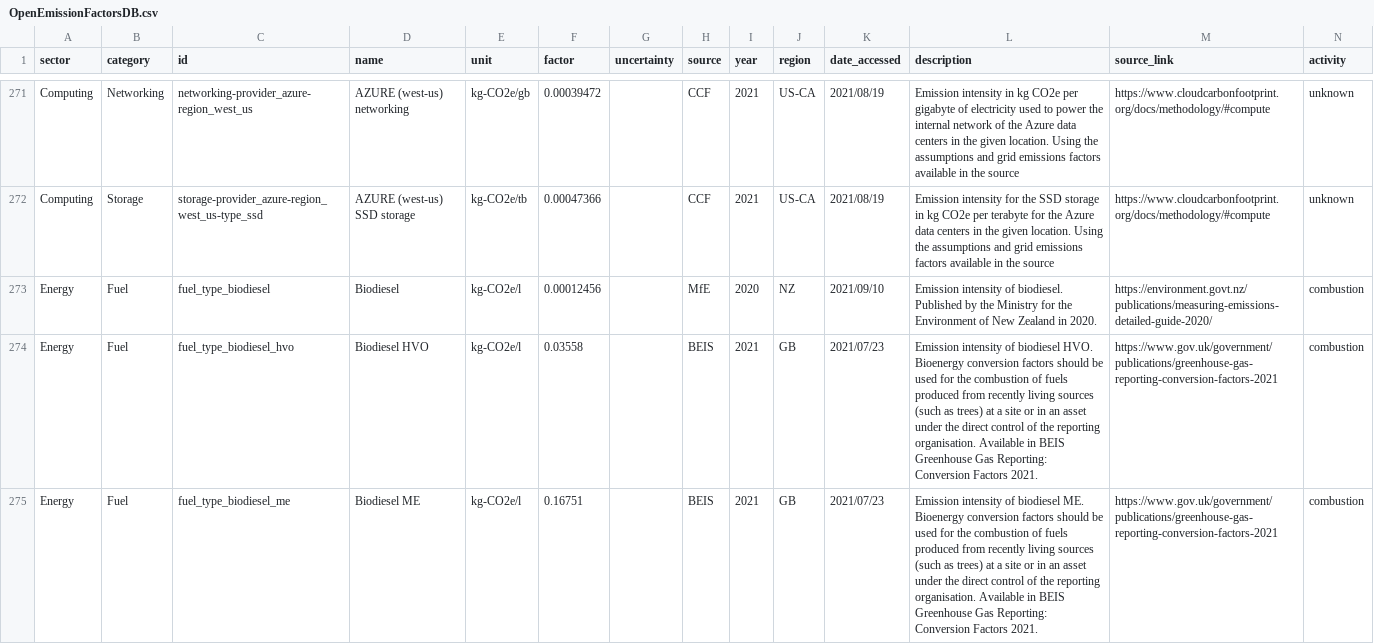
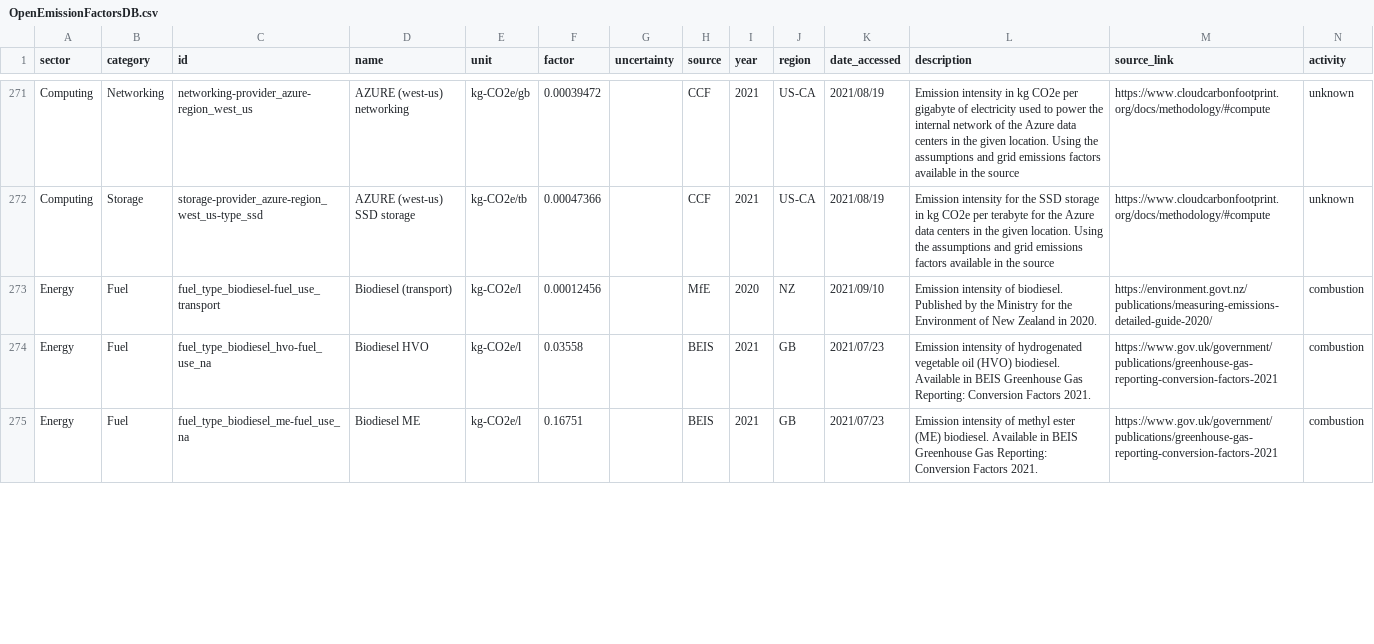
Before and after one commit to climatiq/Open-Emission-Factors-DB, a CSV file: OpenEmissionFactorsDB.csv, drawn as a sheet; only a part is shown, gaps mark what is left out; the diff covers the shown part only.

Commit message:
Update OpenEmissionFactorsDB.csv

```diff
--- a/OpenEmissionFactorsDB.csv
+++ b/OpenEmissionFactorsDB.csv
@@ -272,4 +272,4 @@ Computing,Networking,networking-provider_azure-region_west_us,AZURE (west-us) ne
 Computing,Storage,storage-provider_azure-region_west_us-type_ssd,AZURE (west-us) SSD storage,kg-CO2e/tb,0.00047366,,CCF,2021,US-CA,2021/08/19,Emission intensity for the SSD storage in kg CO2e per terabyte for the Azure data centers in the given location. Using the assumptions and grid emissions factors available in the source,https://www.cloudcarbonfootprint.org/docs/methodology/#compute,unknown
-Energy,Fuel,fuel_type_biodiesel,Biodiesel,kg-CO2e/l,0.00012456,,MfE,2020,NZ,2021/09/10,Emission intensity of biodiesel. Published by the Ministry for the Environment of New Zealand in 2020.,https://environment.govt.nz/publications/measuring-emissions-detailed-guide-2020/,combustion
-Energy,Fuel,fuel_type_biodiesel_hvo,Biodiesel HVO,kg-CO2e/l,0.03558,,BEIS,2021,GB,2021/07/23,Emission intensity of biodiesel HVO. Bioenergy conversion factors should be used for the combustion of fuels produced from recently living sources (such as trees) at a site or in an asset under the direct control of the reporting organisation. Available in BEIS Greenhouse Gas Reporting: Conversion Factors 2021.,https://www.gov.uk/government/publications/greenhouse-gas-reporting-conversion-factors-2021,combustion
-Energy,Fuel,fuel_type_biodiesel_me,Biodiesel ME,kg-CO2e/l,0.16751,,BEIS,2021,GB,2021/07/23,Emission intensity of biodiesel ME. Bioenergy conversion factors should be used for the combustion of fuels produced from recently living sources (such as trees) at a site or in an asset under the direct control of the reporting organisation. Available in BEIS Greenhouse Gas Reporting: Conversion Factors 2021.,https://www.gov.uk/government/publications/greenhouse-gas-reporting-conversion-factors-2021,combustion
+Energy,Fuel,fuel_type_biodiesel-fuel_use_transport,Biodiesel (transport),kg-CO2e/l,0.00012456,,MfE,2020,NZ,2021/09/10,Emission intensity of biodiesel. Published by the Ministry for the Environment of New Zealand in 2020.,https://environment.govt.nz/publications/measuring-emissions-detailed-guide-2020/,combustion
+Energy,Fuel,fuel_type_biodiesel_hvo-fuel_use_na,Biodiesel HVO,kg-CO2e/l,0.03558,,BEIS,2021,GB,2021/07/23,Emission intensity of hydrogenated vegetable oil (HVO) biodiesel. Available in BEIS Greenhouse Gas Reporting: Conversion Factors 2021.,https://www.gov.uk/government/publications/greenhouse-gas-reporting-conversion-factors-2021,combustion
+Energy,Fuel,fuel_type_biodiesel_me-fuel_use_na,Biodiesel ME,kg-CO2e/l,0.16751,,BEIS,2021,GB,2021/07/23,Emission intensity of methyl ester (ME) biodiesel. Available in BEIS Greenhouse Gas Reporting: Conversion Factors 2021.,https://www.gov.uk/government/publications/greenhouse-gas-reporting-conversion-factors-2021,combustion
```
Also changed, not shown: 3 removed rows and 123 edited cells elsewhere in this file.
